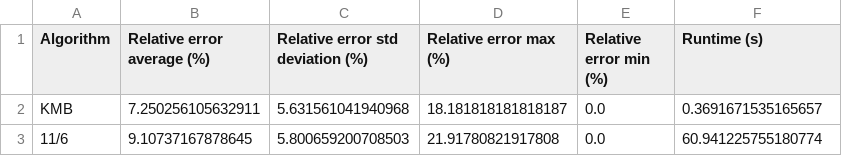
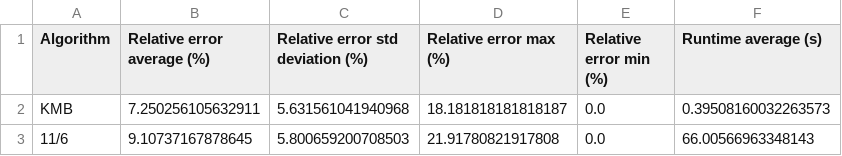
Before and after one commit to ThinkingFrog/SteinerProblem, a CSV file: result/stats.csv, drawn as a sheet.

Commit message:
Rerun stats

```diff
--- a/result/stats.csv
+++ b/result/stats.csv
@@ -1,3 +1,3 @@
-Algorithm,Relative error average (%),Relative error std deviation (%),Relative error max (%),Relative error min (%),Runtime (s)
-KMB,7.250256105632911,5.631561041940968,18.181818181818187,0.0,0.3691671535165657
-11/6,9.10737167878645,5.800659200708503,21.91780821917808,0.0,60.941225755180774
+Algorithm,Relative error average (%),Relative error std deviation (%),Relative error max (%),Relative error min (%),Runtime average (s)
+KMB,7.250256105632911,5.631561041940968,18.181818181818187,0.0,0.39508160032263573
+11/6,9.10737167878645,5.800659200708503,21.91780821917808,0.0,66.00566963348143
```
Also changed, not shown: result/result.csv, 1 other file.
